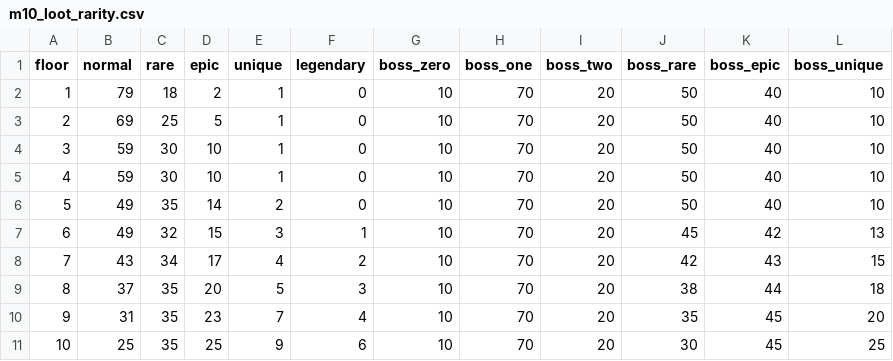
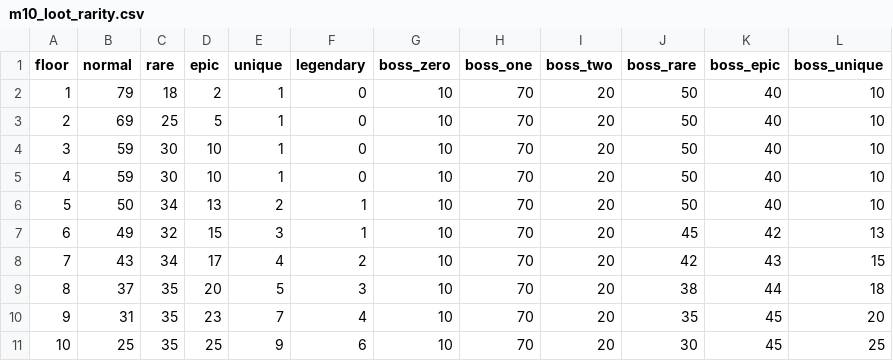
Before and after one commit to mun0520j-alt/dungeon-extraction, a CSV file: Assets/Resources/Data/m10_loot_rarity.csv, drawn as a sheet.

```diff
--- a/Assets/Resources/Data/m10_loot_rarity.csv
+++ b/Assets/Resources/Data/m10_loot_rarity.csv
@@ -5,3 +5,3 @@ floor,normal,rare,epic,unique,legendary,boss_zero,boss_one,boss_two,boss_rare,bo
 4,59,30,10,1,0,10,70,20,50,40,10
-5,49,35,14,2,0,10,70,20,50,40,10
+5,50,34,13,2,1,10,70,20,50,40,10
 6,49,32,15,3,1,10,70,20,45,42,13
```
Also changed, not shown: 4 other files.
